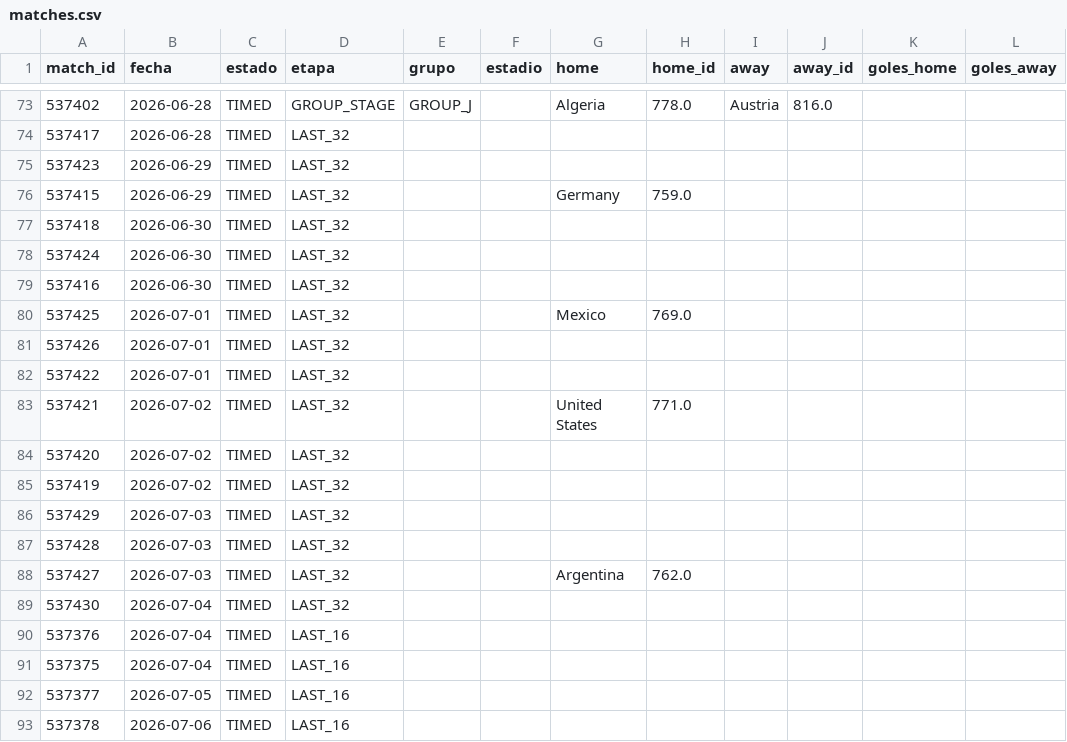
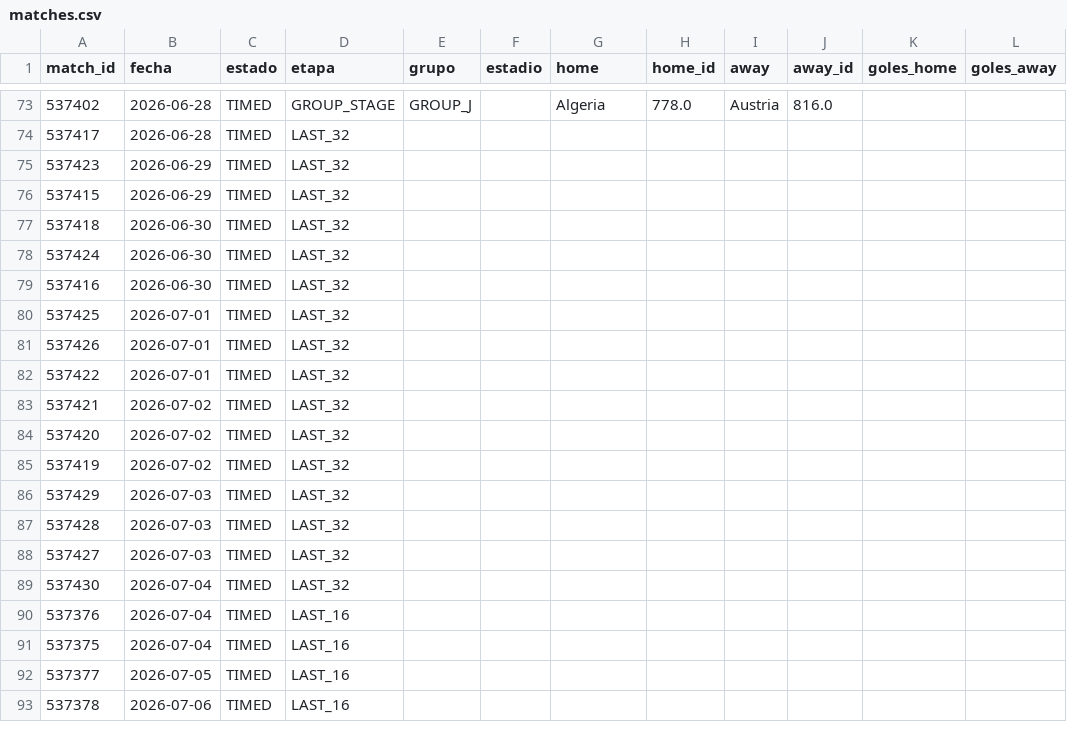
Before and after one commit to dbouzada/mundial-2026-data, a CSV file: data/processed/matches.csv, drawn as a sheet; only a part is shown, gaps mark what is left out; the diff names each change by its address in the sheet, - before the commit and + after, or states it on an @@ line.

```diff
--- a/data/processed/matches.csv
+++ b/data/processed/matches.csv
-G76 (home): Germany
+G76 (home): (empty)
-H76 (home_id): 759.0
+H76 (home_id): (empty)
-G80 (home): Mexico
+G80 (home): (empty)
-H80 (home_id): 769.0
+H80 (home_id): (empty)
-G83 (home): United States
+G83 (home): (empty)
-H83 (home_id): 771.0
+H83 (home_id): (empty)
-G88 (home): Argentina
+G88 (home): (empty)
-H88 (home_id): 762.0
+H88 (home_id): (empty)
```
Also changed, not shown: data/processed/standings.csv, 3 other files.
